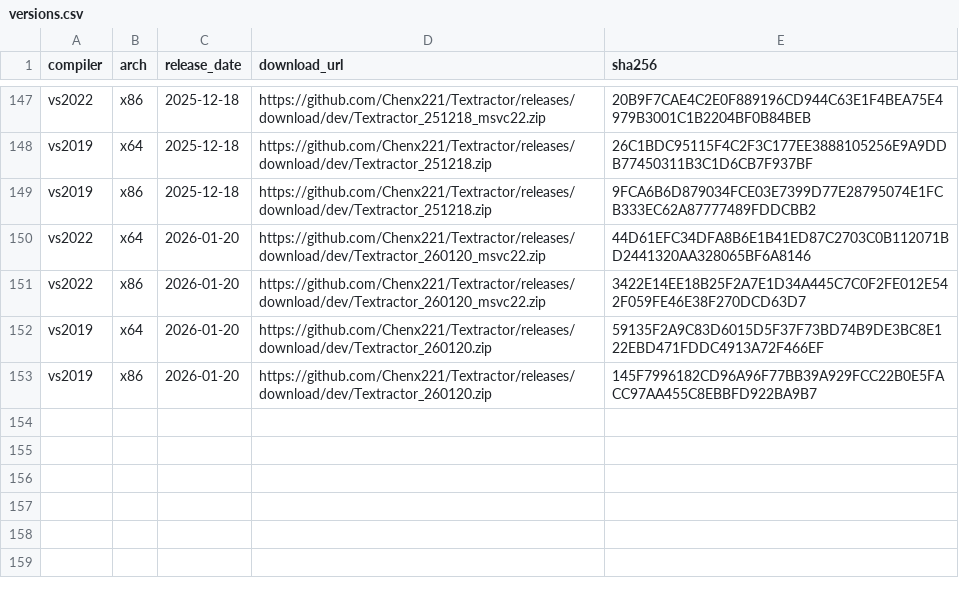
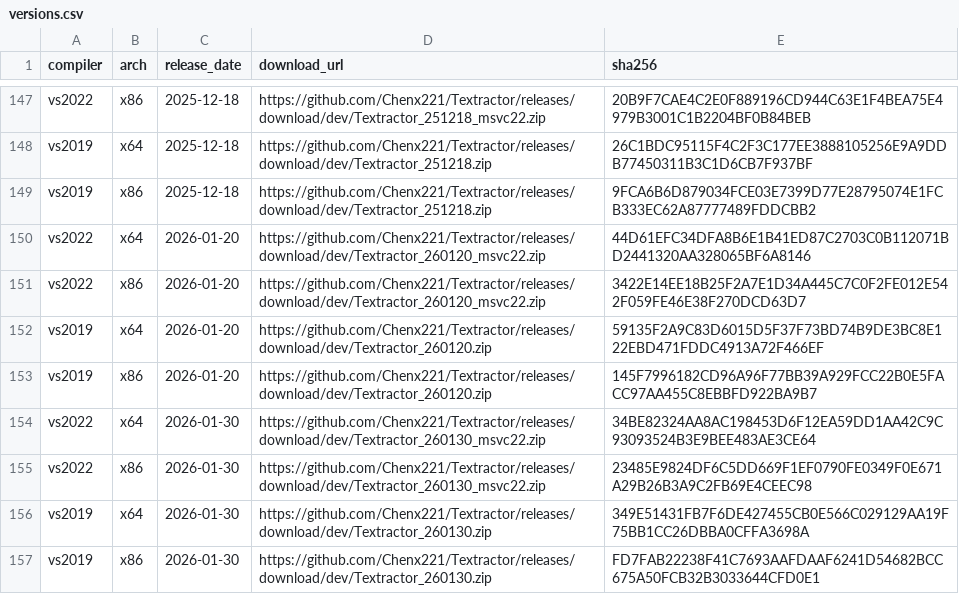
Before and after one commit to Chenx221/API2, a CSV file: data/versions.csv, drawn as a sheet; only a part is shown, gaps mark what is left out; the diff names each change by its address in the sheet, - before the commit and + after, or states it on an @@ line.

Commit message:
update

```diff
--- a/data/versions.csv
+++ b/data/versions.csv
+row 154: vs2022 | x64 | 2026-01-30 | https://github.com/Chenx221/Textractor/releases/download/dev/Textractor_260130_msvc22.zip | 34BE82324AA8AC198453D6F12EA59DD1AA42C9C93093524B3E9BEE483AE3CE64
+row 155: vs2022 | x86 | 2026-01-30 | https://github.com/Chenx221/Textractor/releases/download/dev/Textractor_260130_msvc22.zip | 23485E9824DF6C5DD669F1EF0790FE0349F0E671A29B26B3A9C2FB69E4CEEC98
+row 156: vs2019 | x64 | 2026-01-30 | https://github.com/Chenx221/Textractor/releases/download/dev/Textractor_260130.zip | 349E51431FB7F6DE427455CB0E566C029129AA19F75BB1CC26DBBA0CFFA3698A
+row 157: vs2019 | x86 | 2026-01-30 | https://github.com/Chenx221/Textractor/releases/download/dev/Textractor_260130.zip | FD7FAB22238F41C7693AAFDAAF6241D54682BCC675A50FCB32B3033644CFD0E1
```
